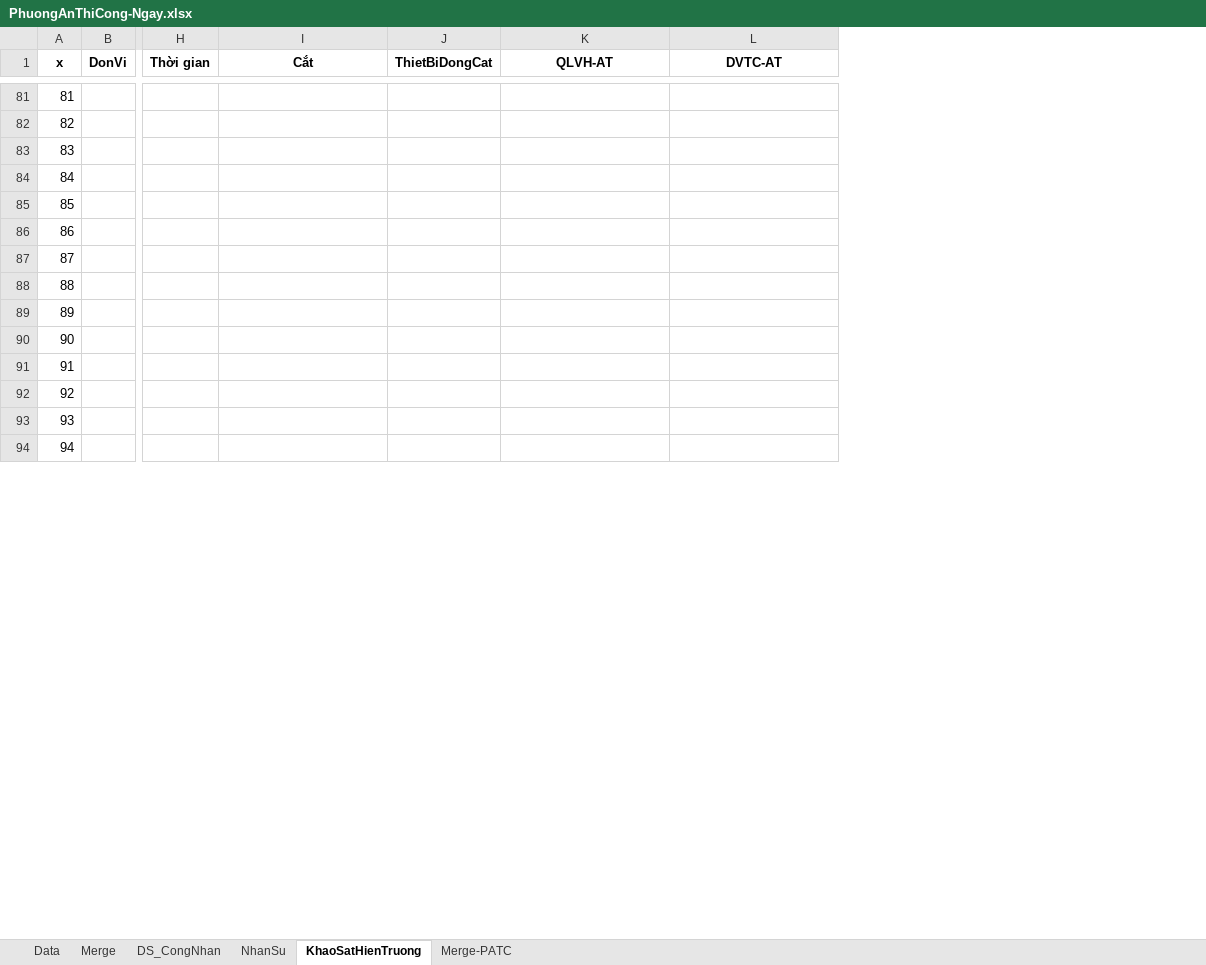
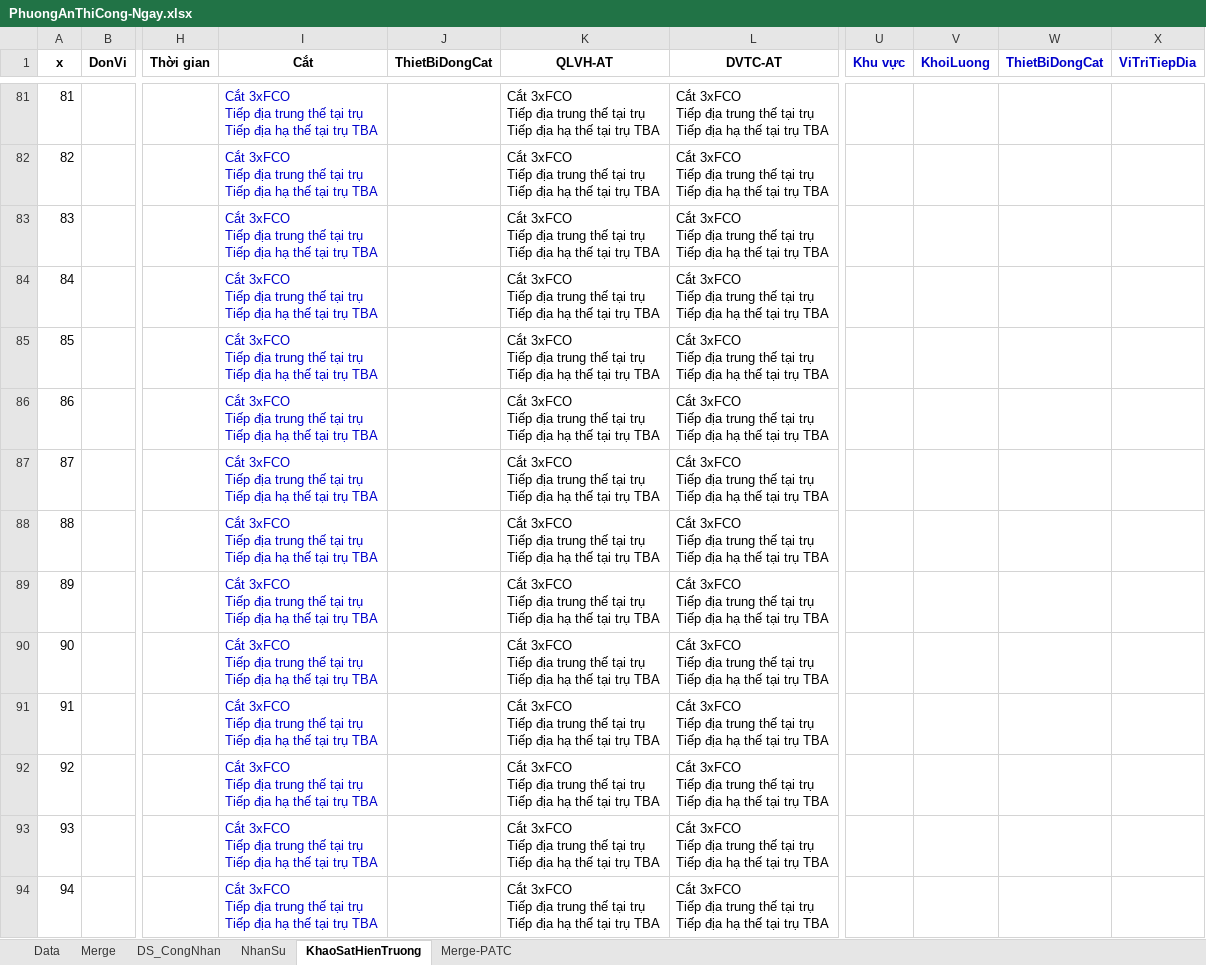
Before and after one commit to thuctd/ThuLoc, an Excel workbook: PhuongAnThiCong-Ngay.xlsx, sheet KhaoSatHienTruong, drawn as a sheet; only a part is shown, gaps mark what is left out; values as stored, in another font and other column widths than the file's, no borders; conditional formats not drawn; ↵ is a line break in a cell; the diff covers the shown part only; the diff names each change by its address in the sheet, - before the commit and + after, or states it on an @@ line.

```diff
--- a/PhuongAnThiCong-Ngay.xlsx (sheet KhaoSatHienTruong)
+++ b/PhuongAnThiCong-Ngay.xlsx (sheet KhaoSatHienTruong)
@@ column U (Khu vực) unhidden, empty @@
@@ column V (KhoiLuong) unhidden, empty @@
@@ column W (ThietBiDongCat) unhidden, empty @@
@@ column X (ViTriTiepDia) unhidden, empty @@
-I81:I94 (Cắt): (empty)
+I81:I94 (Cắt): Cắt 3xFCO ↵ Tiếp địa trung thế tại trụ ↵ Tiếp địa hạ thế tại trụ TBA
-K81:K94 (QLVH-AT): (empty)
+K81:K94 (QLVH-AT): Cắt 3xFCO ↵ Tiếp địa trung thế tại trụ ↵ Tiếp địa hạ thế tại trụ TBA
-L81:L94 (DVTC-AT): (empty)
+L81:L94 (DVTC-AT): Cắt 3xFCO ↵ Tiếp địa trung thế tại trụ ↵ Tiếp địa hạ thế tại trụ TBA
```
Also changed, not shown: 221 edited cells elsewhere in this sheet, 2 other files.
